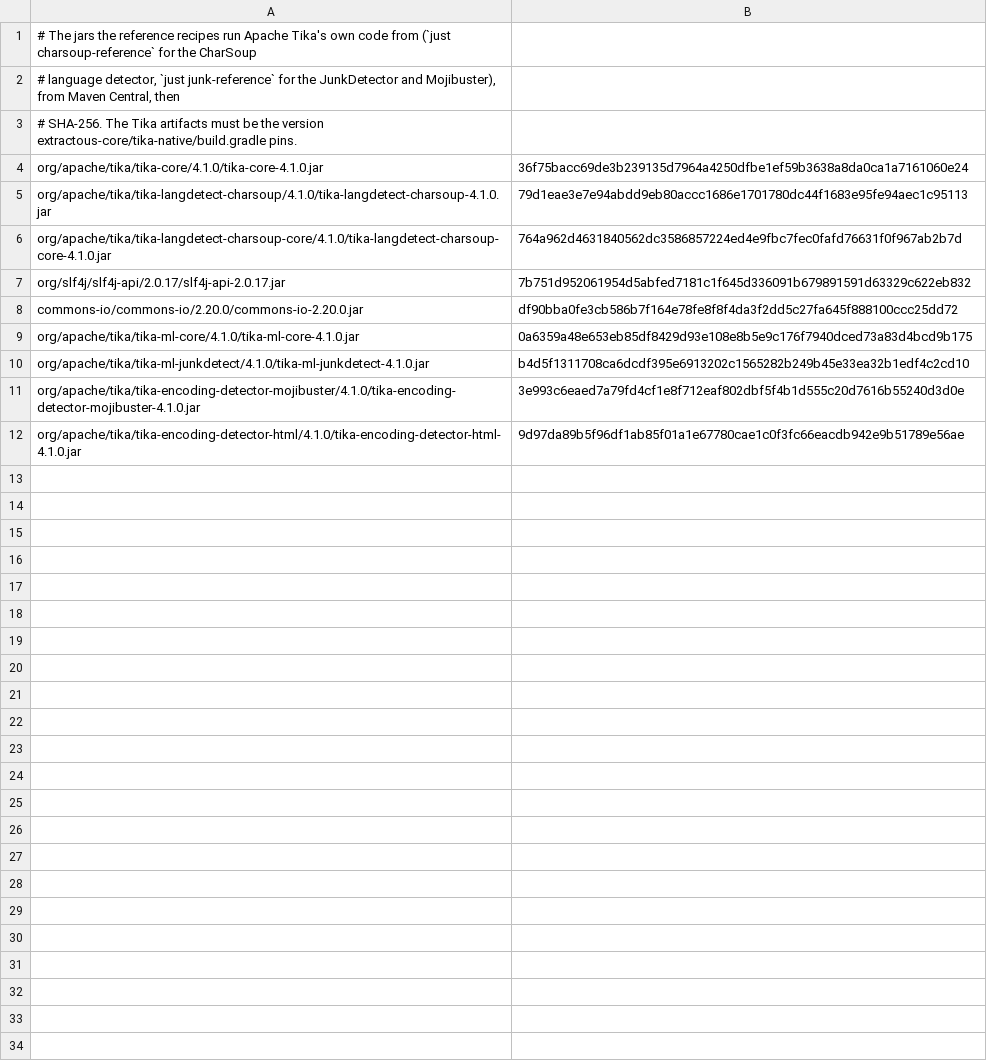
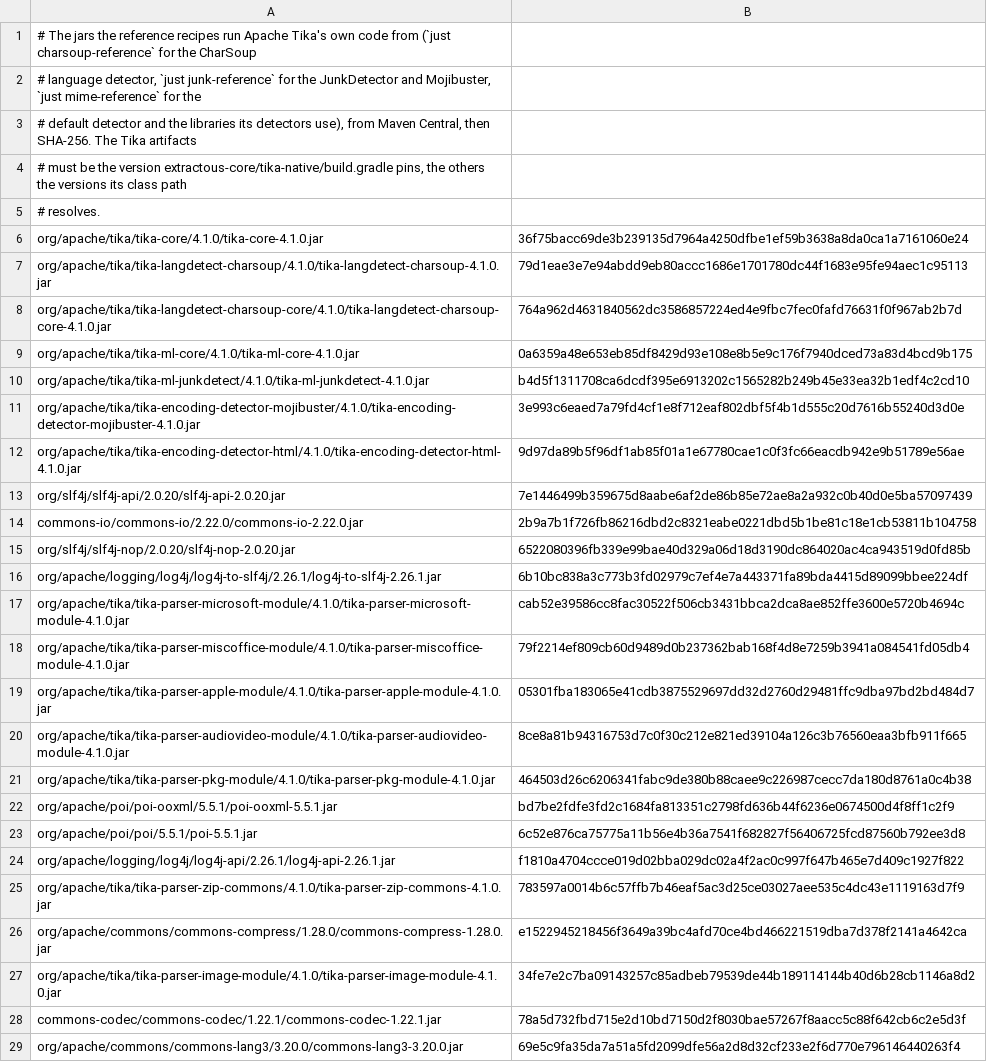
Before and after one commit to stubbedev/dijo, a TSV file: ci/reference-jars.tsv, drawn as a sheet; only a part is shown; the diff covers the shown part only.

```diff
--- a/ci/reference-jars.tsv
+++ b/ci/reference-jars.tsv
@@ -1,4 +1,6 @@
 # The jars the reference recipes run Apache Tika's own code from (`just charsoup-reference` for the CharSoup
-# language detector, `just junk-reference` for the JunkDetector and Mojibuster), from Maven Central, then
-# SHA-256. The Tika artifacts must be the version extractous-core/tika-native/build.gradle pins.
+# language detector, `just junk-reference` for the JunkDetector and Mojibuster, `just mime-reference` for the
+# default detector and the libraries its detectors use), from Maven Central, then SHA-256. The Tika artifacts
+# must be the version extractous-core/tika-native/build.gradle pins, the others the versions its class path
+# resolves.
 org/apache/tika/tika-core/4.1.0/tika-core-4.1.0.jar	36f75bacc69de3b239135d7964a4250dfbe1ef59b3638a8da0ca1a7161060e24
@@ -6,4 +8,2 @@ org/apache/tika/tika-langdetect-charsoup/4.1.0/tika-langdetect-charsoup-4.1.0.ja
 org/apache/tika/tika-langdetect-charsoup-core/4.1.0/tika-langdetect-charsoup-core-4.1.0.jar	764a962d4631840562dc3586857224ed4e9fbc7fec0fafd76631f0f967ab2b7d
-org/slf4j/slf4j-api/2.0.17/slf4j-api-2.0.17.jar	7b751d952061954d5abfed7181c1f645d336091b679891591d63329c622eb832
-commons-io/commons-io/2.20.0/commons-io-2.20.0.jar	df90bba0fe3cb586b7f164e78fe8f8f4da3f2dd5c27fa645f888100ccc25dd72
 org/apache/tika/tika-ml-core/4.1.0/tika-ml-core-4.1.0.jar	0a6359a48e653eb85df8429d93e108e8b5e9c176f7940dced73a83d4bcd9b175
@@ -12 +12,18 @@ org/apache/tika/tika-encoding-detector-mojibuster/4.1.0/tika-encoding-detector-m
 org/apache/tika/tika-encoding-detector-html/4.1.0/tika-encoding-detector-html-4.1.0.jar	9d97da89b5f96df1ab85f01a1e67780cae1c0f3fc66eacdb942e9b51789e56ae
+org/slf4j/slf4j-api/2.0.20/slf4j-api-2.0.20.jar	7e1446499b359675d8aabe6af2de86b85e72ae8a2a932c0b40d0e5ba57097439
+commons-io/commons-io/2.22.0/commons-io-2.22.0.jar	2b9a7b1f726fb86216dbd2c8321eabe0221dbd5b1be81c18e1cb53811b104758
+org/slf4j/slf4j-nop/2.0.20/slf4j-nop-2.0.20.jar	6522080396fb339e99bae40d329a06d18d3190dc864020ac4ca943519d0fd85b
+org/apache/logging/log4j/log4j-to-slf4j/2.26.1/log4j-to-slf4j-2.26.1.jar	6b10bc838a3c773b3fd02979c7ef4e7a443371fa89bda4415d89099bbee224df
+org/apache/tika/tika-parser-microsoft-module/4.1.0/tika-parser-microsoft-module-4.1.0.jar	cab52e39586cc8fac30522f506cb3431bbca2dca8ae852ffe3600e5720b4694c
+org/apache/tika/tika-parser-miscoffice-module/4.1.0/tika-parser-miscoffice-module-4.1.0.jar	79f2214ef809cb60d9489d0b237362bab168f4d8e7259b3941a084541fd05db4
+org/apache/tika/tika-parser-apple-module/4.1.0/tika-parser-apple-module-4.1.0.jar	05301fba183065e41cdb3875529697dd32d2760d29481ffc9dba97bd2bd484d7
+org/apache/tika/tika-parser-audiovideo-module/4.1.0/tika-parser-audiovideo-module-4.1.0.jar	8ce8a81b94316753d7c0f30c212e821ed39104a126c3b76560eaa3bfb911f665
+org/apache/tika/tika-parser-pkg-module/4.1.0/tika-parser-pkg-module-4.1.0.jar	464503d26c6206341fabc9de380b88caee9c226987cecc7da180d8761a0c4b38
+org/apache/poi/poi-ooxml/5.5.1/poi-ooxml-5.5.1.jar	bd7be2fdfe3fd2c1684fa813351c2798fd636b44f6236e0674500d4f8ff1c2f9
+org/apache/poi/poi/5.5.1/poi-5.5.1.jar	6c52e876ca75775a11b56e4b36a7541f682827f56406725fcd87560b792ee3d8
+org/apache/logging/log4j/log4j-api/2.26.1/log4j-api-2.26.1.jar	f1810a4704ccce019d02bba029dc02a4f2ac0c997f647b465e7d409c1927f822
+org/apache/tika/tika-parser-zip-commons/4.1.0/tika-parser-zip-commons-4.1.0.jar	783597a0014b6c57ffb7b46eaf5ac3d25ce03027aee535c4dc43e1119163d7f9
+org/apache/commons/commons-compress/1.28.0/commons-compress-1.28.0.jar	e1522945218456f3649a39bc4afd70ce4bd466221519dba7d378f2141a4642ca
+org/apache/tika/tika-parser-image-module/4.1.0/tika-parser-image-module-4.1.0.jar	34fe7e2c7ba09143257c85adbeb79539de44b189114144b40d6b28cb1146a8d2
+commons-codec/commons-codec/1.22.1/commons-codec-1.22.1.jar	78a5d732fbd715e2d10bd7150d2f8030bae57267f8aacc5c88f642cb6c2e5d3f
+org/apache/commons/commons-lang3/3.20.0/commons-lang3-3.20.0.jar	69e5c9fa35da7a51a5fd2099dfe56a2d8d32cf233e2f6d770e796146440263f4
```
Also changed, not shown: 7 added rows elsewhere in this file, 3 other files.
